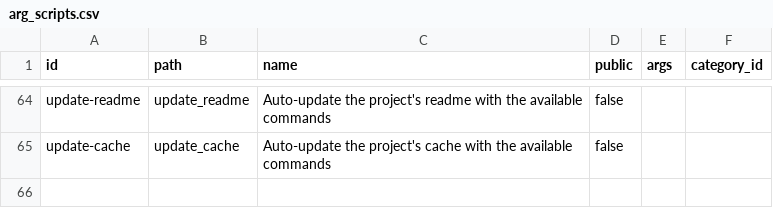
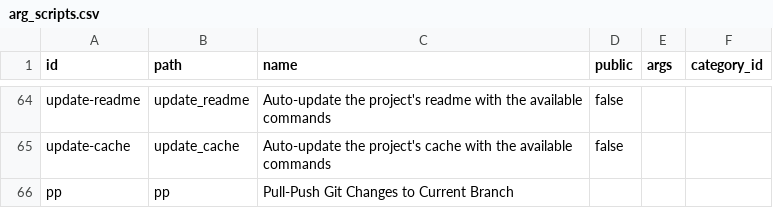
Before and after one commit to hwixley/WYX-CLI, a CSV file: src/data/arg_scripts.csv, drawn as a sheet; only a part is shown, gaps mark what is left out.

Commit message:
GPT-commit: Create `pp.sh` command, modify `arg_scripts.csv` for new info.
GPT-commit: Add `pp.sh` command for pretty-printing, update `arg_scripts.csv` for new information on arguments in commands.

```diff
--- a/src/data/arg_scripts.csv
+++ b/src/data/arg_scripts.csv
@@ -66 +66,2 @@ update-readme,update_readme,"Auto-update the project's readme with the available
 update-cache,update_cache,"Auto-update the project's cache with the available commands",false,,
+pp,pp,"Pull-Push Git Changes to Current Branch"
```
Also changed, not shown: 1 other file.
